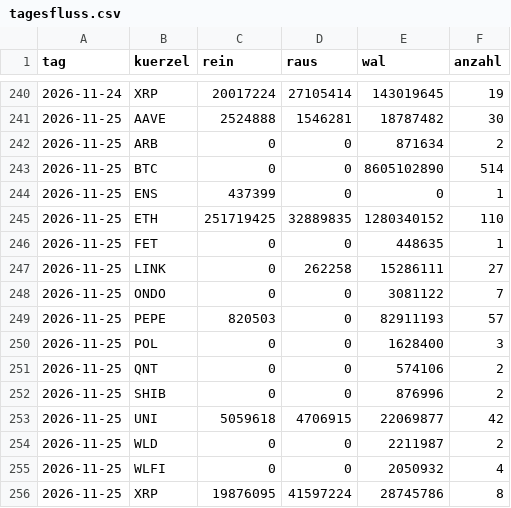
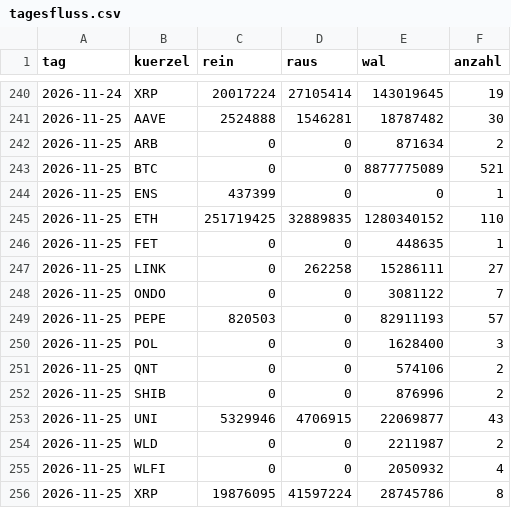
Before and after one commit to tobzwil89/insider, a CSV file: daten/wale/tagesfluss.csv, drawn as a sheet; only a part is shown, gaps mark what is left out.

```diff
--- a/daten/wale/tagesfluss.csv
+++ b/daten/wale/tagesfluss.csv
@@ -242,3 +242,3 @@ tag,kuerzel,rein,raus,wal,anzahl
 2026-11-25,ARB,0,0,871634,2
-2026-11-25,BTC,0,0,8605102890,514
+2026-11-25,BTC,0,0,8877775089,521
 2026-11-25,ENS,437399,0,0,1
@@ -252,3 +252,3 @@ tag,kuerzel,rein,raus,wal,anzahl
 2026-11-25,SHIB,0,0,876996,2
-2026-11-25,UNI,5059618,4706915,22069877,42
+2026-11-25,UNI,5329946,4706915,22069877,43
 2026-11-25,WLD,0,0,2211987,2
```
Also changed, not shown: daten/wale/memecoins.csv, 2 other files.
